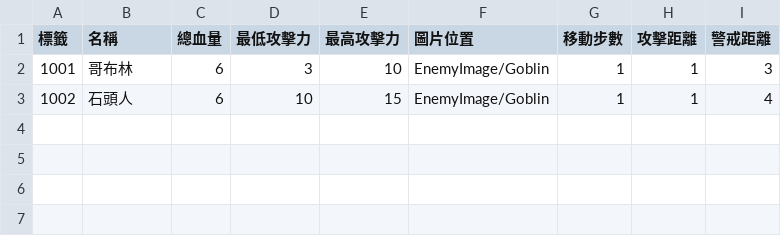
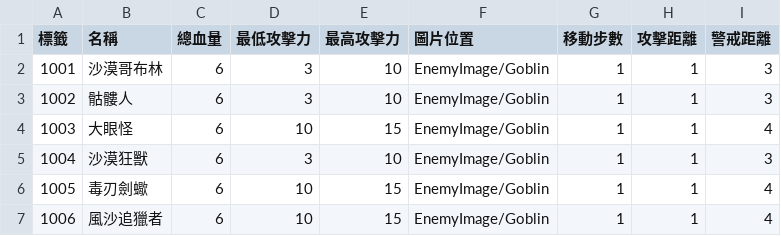
Before and after one commit to yucheng0210/Card, a CSV file: Assets/StreamingAssets/ENEMYLIST.csv, drawn as a sheet.

```diff
--- a/Assets/StreamingAssets/ENEMYLIST.csv
+++ b/Assets/StreamingAssets/ENEMYLIST.csv
@@ -1,3 +1,7 @@
 標籤,名稱,總血量,最低攻擊力,最高攻擊力,圖片位置,移動步數,攻擊距離,警戒距離
-1001,哥布林,6,3,10,EnemyImage/Goblin,1,1,3
-1002,石頭人,6,10,15,EnemyImage/Goblin,1,1,4
+1001,沙漠哥布林,6,3,10,EnemyImage/Goblin,1,1,3
+1002,骷髏人,6,3,10,EnemyImage/Goblin,1,1,3
+1003,大眼怪,6,10,15,EnemyImage/Goblin,1,1,4
+1004,沙漠狂獸,6,3,10,EnemyImage/Goblin,1,1,3
+1005,毒刃劍蠍,6,10,15,EnemyImage/Goblin,1,1,4
+1006,風沙追獵者,6,10,15,EnemyImage/Goblin,1,1,4
```
Also changed, not shown: 7 other files.
